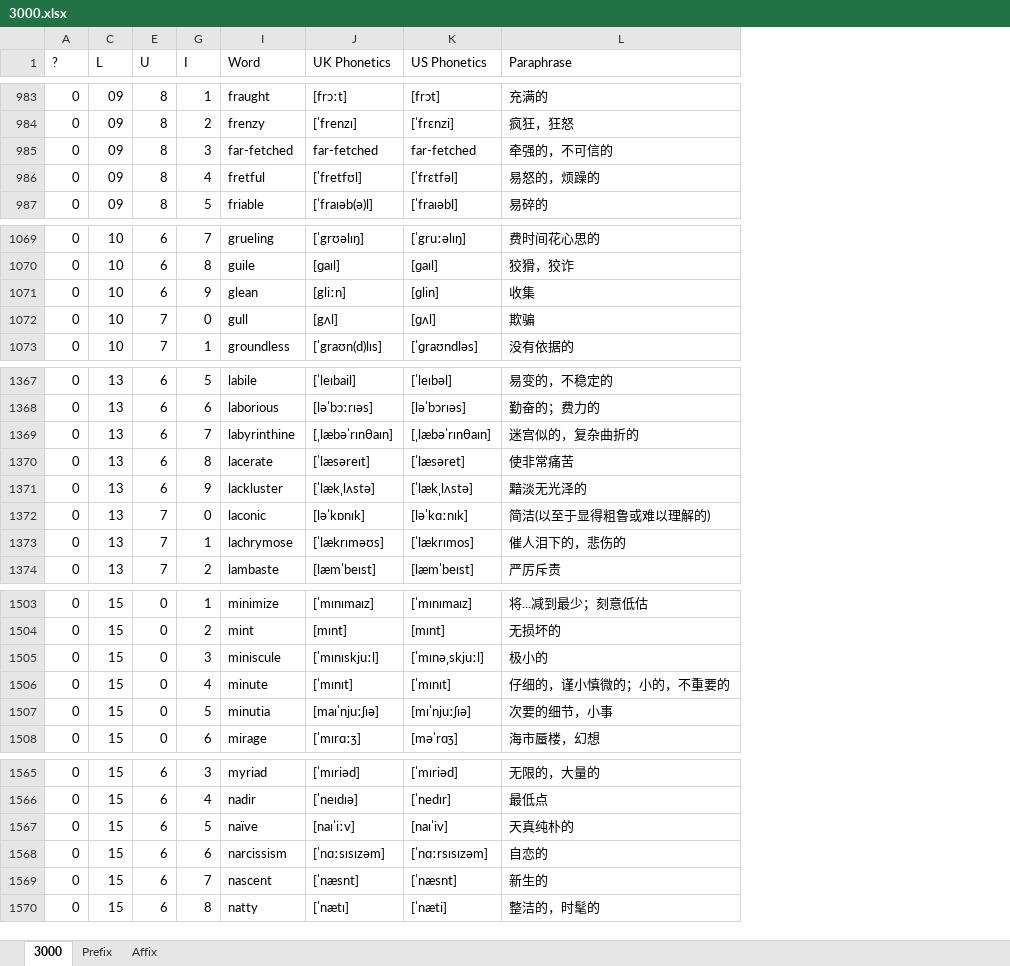
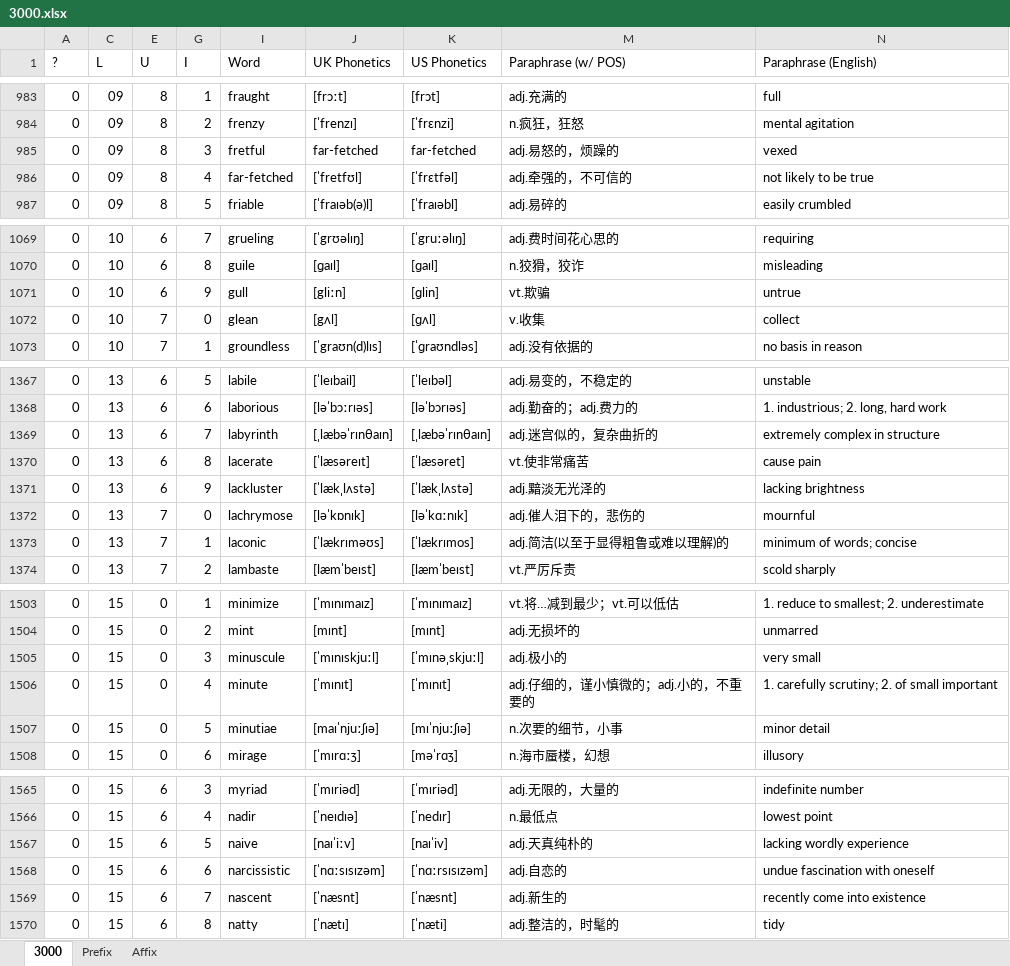
Before and after one commit to liurui39660/3000, an Excel workbook: 3000.xlsx, sheet 3000, drawn as a sheet; only a part is shown, gaps mark what is left out; values as stored, in another font and other column widths than the file's, no borders; conditional formats not drawn; removed rows and columns are numbered as before the commit, all else as after; the diff covers the shown part only; the diff names each change by its address in the sheet, - before the commit and + after, or states it on an @@ line.

```diff
--- a/3000.xlsx (sheet 3000)
+++ b/3000.xlsx (sheet 3000)
@@ column L (Paraphrase) hidden, rows 983-987: 充满的 | 疯狂，狂怒 | 牵强的，不可信的 | 易怒的，烦躁的 | 易碎的; rows 1069-1073: 费时间花心思的 | 狡猾，狡诈 | 收集 | 欺骗 | 没有依据的; rows 1367-1374: 易变的，不稳定的 | 勤奋的；费力的 | 迷宫似的，复杂曲折的 | 使非常痛苦 | 黯淡无光泽的 | 简洁(以至于显得粗鲁或难以理解的) | 催人泪下的，悲伤的 | 严厉斥责; rows 1503-1508: 将...减到最少；刻意低估 | 无损坏的 | 极小的 | 仔细的，谨小慎微的；小的，不重要的 | 次要的细节，小事 | 海市蜃楼，幻想; rows 1565-1570: 无限的，大量的 | 最低点 | 天真纯朴的 | 自恋的 | 新生的 | 整洁的，时髦的 @@
+column M (Paraphrase (w/ POS)), rows 983-987: adj.充满的 | n.疯狂，狂怒 | adj.易怒的，烦躁的 | adj.牵强的，不可信的 | adj.易碎的; rows 1069-1073: adj.费时间花心思的 | n.狡猾，狡诈 | vt.欺骗 | v.收集 | adj.没有依据的; rows 1367-1374: adj.易变的，不稳定的 | adj.勤奋的；adj.费力的 | adj.迷宫似的，复杂曲折的 | vt.使非常痛苦 | adj.黯淡无光泽的 | adj.催人泪下的，悲伤的 | adj.简洁(以至于显得粗鲁或难以理解)的 | vt.严厉斥责; rows 1503-1508: vt.将…减到最少；vt.可以低估 | adj.无损坏的 | adj.极小的 | adj.仔细的，谨小慎微的；adj.小的，不重要的 | n.次要的细节，小事 | n.海市蜃楼，幻想; rows 1565-1570: adj.无限的，大量的 | n.最低点 | adj.天真纯朴的 | adj.自恋的 | adj.新生的 | adj.整洁的，时髦的
+column N (Paraphrase (English)), rows 983-987: full | mental agitation | vexed | not likely to be true | easily crumbled; rows 1069-1073: requiring | misleading | untrue | collect | no basis in reason; rows 1367-1374: unstable | 1. industrious; 2. long, hard work | extremely complex in structure | cause pain | lacking brightness | mournful | minimum of words; concise | scold sharply; rows 1503-1508: 1. reduce to smallest; 2. underestimate | unmarred | very small | 1. carefully scrutiny; 2. of small important | minor detail | illusory; rows 1565-1570: indefinite number | lowest point | lacking wordly experience | undue fascination with oneself | recently come into existence | tidy
-I985 (Word): far-fetched
+I985 (Word): fretful
-I986 (Word): fretful
+I986 (Word): far-fetched
-I1071 (Word): glean
+I1071 (Word): gull
-I1072 (Word): gull
+I1072 (Word): glean
-I1369 (Word): labyrinthine
+I1369 (Word): labyrinth
-I1372 (Word): laconic
+I1372 (Word): lachrymose
-I1373 (Word): lachrymose
+I1373 (Word): laconic
-I1505 (Word): miniscule
+I1505 (Word): minuscule
-I1507 (Word): minutia
+I1507 (Word): minutiae
-I1567 (Word): naïve
+I1567 (Word): naive
-I1568 (Word): narcissism
+I1568 (Word): narcissistic
```
Also changed, not shown: 44 edited cells elsewhere in this sheet, hidden cells, 2 other files.
